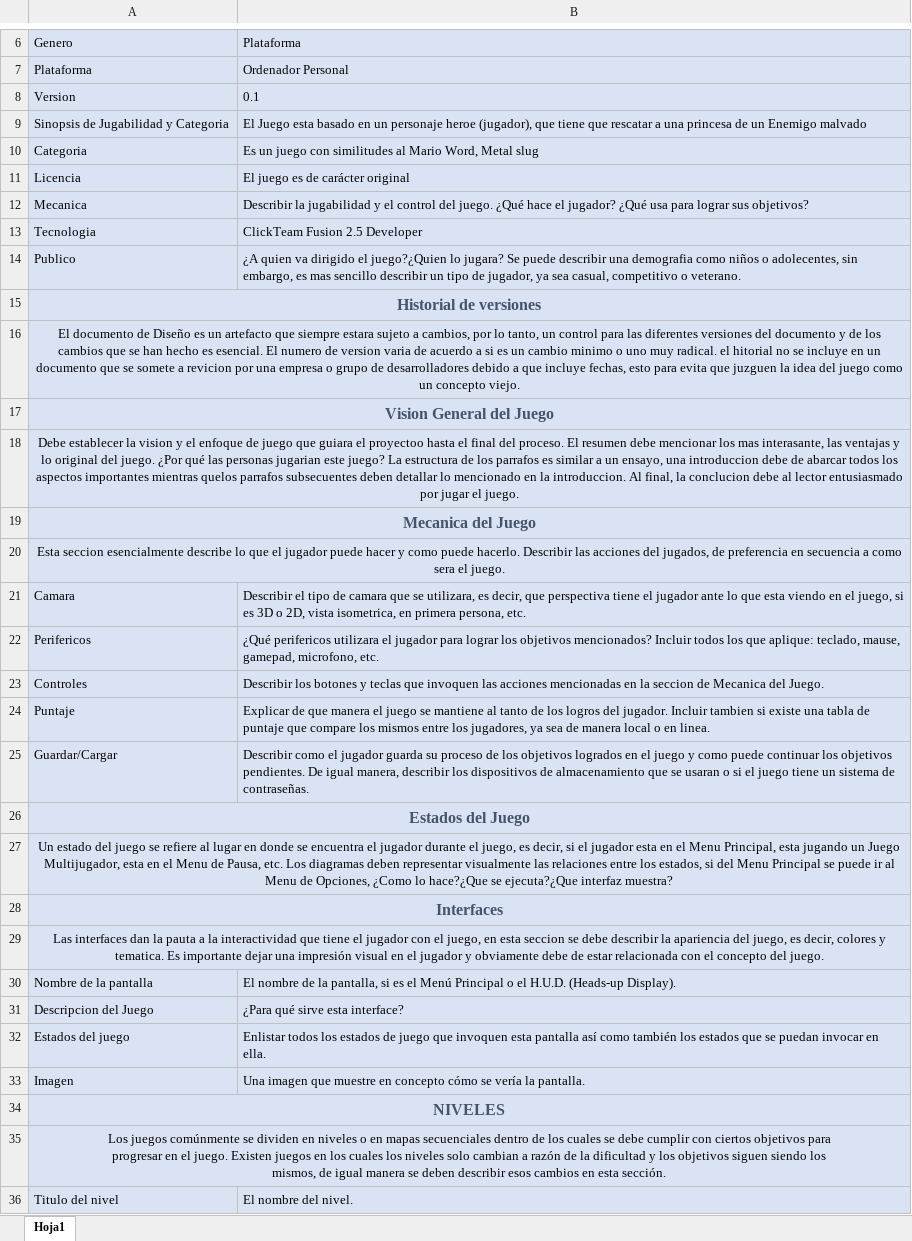
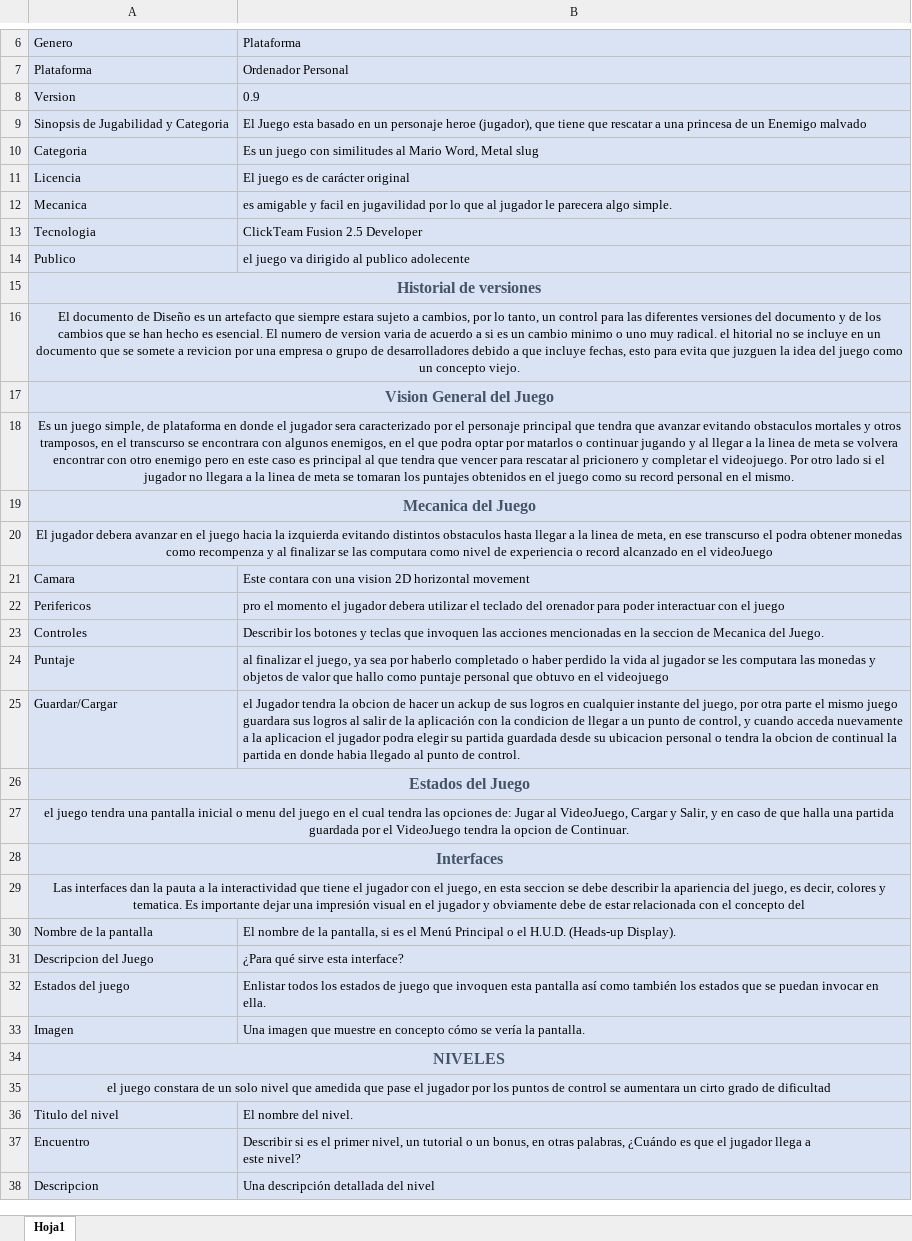
Before and after one commit to MLEnzo/ourIWBTGproyect, an Excel workbook: Documento de Diseño - ICE1.xlsx, sheet Hoja1, drawn as a sheet; only a part is shown, gaps mark what is left out; the shorter side is filled out with more unchanged rows; values as stored, in another font and other column widths than the file's, no borders; ↵ is a line break in a cell; the diff names each change by its address in the sheet, - before the commit and + after, or states it on an @@ line.

Commit message:
completando ice1

```diff
--- a/Documento de Diseño - ICE1.xlsx (sheet Hoja1)
+++ b/Documento de Diseño - ICE1.xlsx (sheet Hoja1)
-B8: 0.1
+B8: 0.9
-B12: Describir la jugabilidad y el control del juego. ¿Qué hace el jugador? ¿Qué usa para lograr sus objetivos?
+B12: es amigable y facil en jugavilidad por lo que al jugador le parecera algo simple.
-B14: ¿A quien va dirigido el juego?¿Quien lo jugara? Se puede describir una demografia como niños o adolecentes, sin embargo, es mas sencillo describir un tipo de jugador, ya sea casual, competitivo o veterano.
+B14: el juego va dirigido al publico adolecente
-A18: Debe establecer la vision y el enfoque de juego que guiara el proyectoo hasta el final del proceso. El resumen debe mencionar los mas interasante, las ventajas y lo original del juego. ¿Por qué las personas jugarian este juego? La estructura de los parrafos es similar a un ensayo, una introduccion debe de abarcar todos los aspectos importantes mientras quelos parrafos subsecuentes deben detallar lo mencionado en la introduccion. Al final, la conclucion debe al lector entusiasmado por jugar el juego.
+A18: Es un juego simple, de plataforma en donde el jugador sera caracterizado por el personaje principal que tendra que avanzar evitando obstaculos mortales y otros tramposos, en el transcurso se encontrara con algunos enemigos, en el que podra optar por matarlos o continuar jugando y al llegar a la linea de meta se volvera encontrar con otro enemigo pero en este caso es principal al que tendra que vencer para rescatar al pricionero y completar el videojuego. Por otro lado si el jugador no llegara a la linea de meta se tomaran los puntajes obtenidos en el juego como su record personal en el mismo.
-A20: Esta seccion esencialmente describe lo que el jugador puede hacer y como puede hacerlo. Describir las acciones del jugados, de preferencia en secuencia a como sera el juego.
+A20: El jugador debera avanzar en el juego hacia la izquierda evitando distintos obstaculos hasta llegar a la linea de meta, en ese transcurso el podra obtener monedas como recompenza y al finalizar se las computara como nivel de experiencia o record alcanzado en el videoJuego
-B21: Describir el tipo de camara que se utilizara, es decir, que perspectiva tiene el jugador ante lo que esta viendo en el juego, si es 3D o 2D, vista isometrica, en primera persona, etc.
+B21: Este contara con una vision 2D horizontal movement
-B22: ¿Qué perifericos utilizara el jugador para lograr los objetivos mencionados? Incluir todos los que aplique: teclado, mause, gamepad, microfono, etc.
+B22: pro el momento el jugador debera utilizar el teclado del orenador para poder interactuar con el juego
-B24: Explicar de que manera el juego se mantiene al tanto de los logros del jugador. Incluir tambien si existe una tabla de puntaje que compare los mismos entre los jugadores, ya sea de manera local o en linea.
+B24: al finalizar el juego, ya sea por haberlo completado o haber perdido la vida al jugador se les computara las monedas y objetos de valor que hallo como puntaje personal que obtuvo en el videojuego
-B25: Describir como el jugador guarda su proceso de los objetivos logrados en el juego y como puede continuar los objetivos pendientes. De igual manera, describir los dispositivos de almacenamiento que se usaran o si el juego tiene un sistema de contraseñas.
+B25: el Jugador tendra la obcion de hacer un ackup de sus logros en cualquier instante del juego, por otra parte el mismo juego guardara sus logros al salir de la aplicación con la condicion de llegar a un punto de control, y cuando acceda nuevamente a la aplicacion el jugador podra elegir su partida guardada desde su ubicacion personal o tendra la obcion de continual la partida en donde habia llegado al punto de control.
-A27: Un estado del juego se refiere al lugar en donde se encuentra el jugador durante el juego, es decir, si el jugador esta en el Menu Principal, esta jugando un Juego Multijugador, esta en el Menu de Pausa, etc. Los diagramas deben representar visualmente las relaciones entre los estados, si del Menu Principal se puede ir al Menu de Opciones, ¿Como lo hace?¿Que se ejecuta?¿Que interfaz muestra?
+A27: el juego tendra una pantalla inicial o menu del juego en el cual tendra las opciones de: Jugar al VideoJuego, Cargar y Salir, y en caso de que halla una partida guardada por el VideoJuego tendra la opcion de Continuar.
-A29: …concepto del juego.
+A29: …concepto del
-A35: Los juegos comúnmente se dividen en niveles o en mapas secuenciales dentro de los cuales se debe cumplir con ciertos objetivos para ↵ progresar en el juego. Existen juegos en los cuales los niveles solo cambian a razón de la dificultad y los objetivos siguen siendo los ↵ mismos, de igual manera se deben describir esos cambios en esta sección.
+A35: el juego constara de un solo nivel que amedida que pase el jugador por los puntos de control se aumentara un cirto grado de dificultad
```
